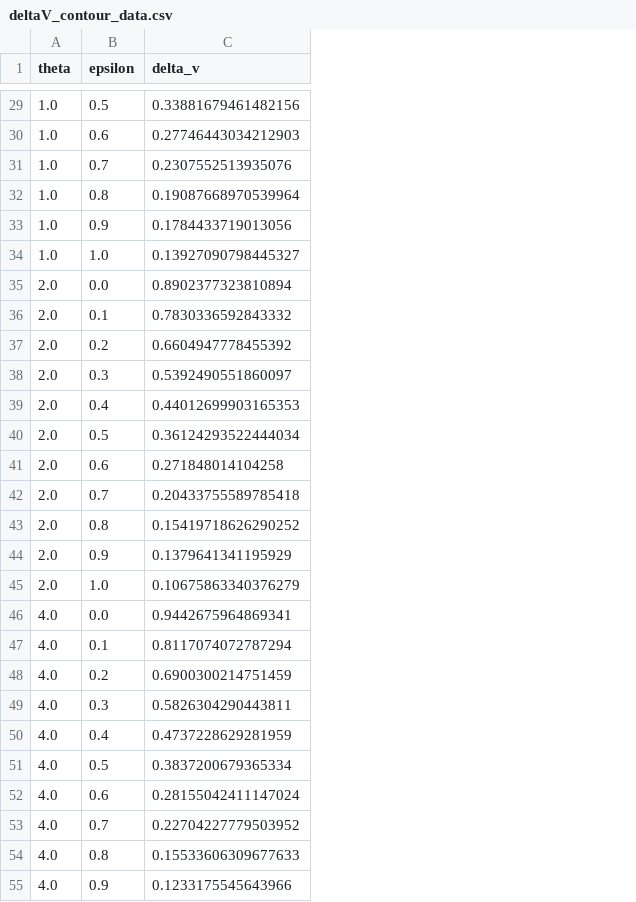
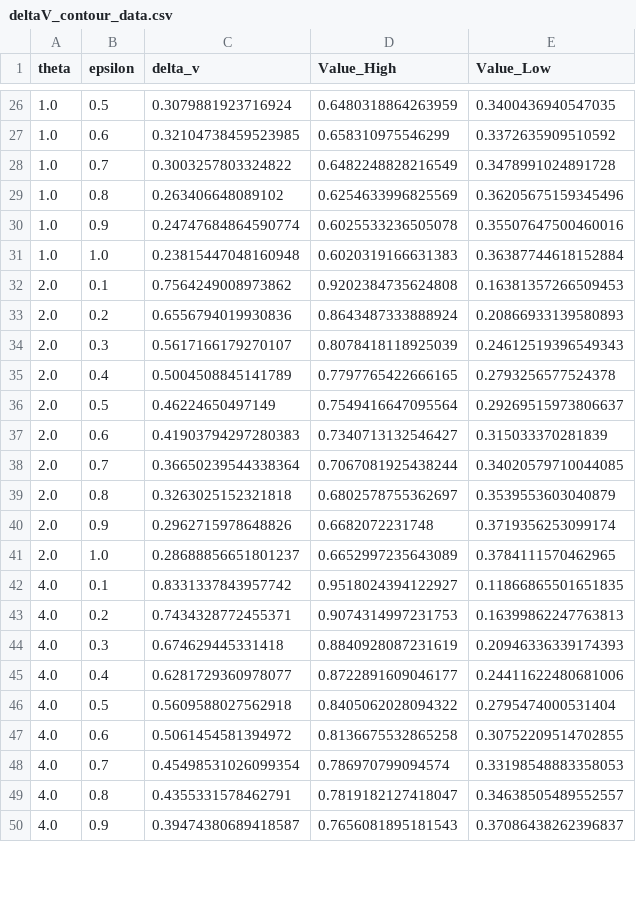
Before and after one commit to Kajijoo/abm, a CSV file: resub/interventions/strong_diff/deltaV_contour_data.csv, drawn as a sheet; only a part is shown, gaps mark what is left out; removed rows and columns are numbered as before the commit, all else as after; the diff covers the shown part only; the diff names each change by its address in the sheet, - before the commit and + after, or states it on an @@ line.

```diff
--- a/resub/interventions/strong_diff/deltaV_contour_data.csv
+++ b/resub/interventions/strong_diff/deltaV_contour_data.csv
+column D (Value_High), rows 26-50: 0.6480318864263959 | 0.658310975546299 | 0.6482248828216549 | 0.6254633996825569 | 0.6025533236505078 | 0.6020319166631383 | 0.9202384735624808 | 0.8643487333888924 | 0.8078418118925039 | 0.7797765422666165 | 0.7549416647095564 | 0.7340713132546427 | 0.7067081925438244 | 0.6802578755362697 | 0.6682072231748 | 0.6652997235643089 | 0.9518024394122927 | 0.9074314997231753 | 0.8840928087231619 | 0.8722891609046177 | 0.8405062028094322 | 0.8136675532865258 | 0.786970799094574 | 0.7819182127418047 | 0.7656081895181543
+column E (Value_Low), rows 26-50: 0.3400436940547035 | 0.3372635909510592 | 0.3478991024891728 | 0.36205675159345496 | 0.35507647500460016 | 0.36387744618152884 | 0.16381357266509453 | 0.20866933139580893 | 0.24612519396549343 | 0.2793256577524378 | 0.29269515973806637 | 0.315033370281839 | 0.34020579710044085 | 0.3539553603040879 | 0.3719356253099174 | 0.3784111570462965 | 0.11866865501651835 | 0.16399862247763813 | 0.20946336339174393 | 0.24411622480681006 | 0.2795474000531404 | 0.30752209514702855 | 0.33198548883358053 | 0.34638505489552557 | 0.37086438262396837
-C26 (delta_v): 0.33881679461482156
+C26 (delta_v): 0.3079881923716924
-C27 (delta_v): 0.27746443034212903
+C27 (delta_v): 0.32104738459523985
-C28 (delta_v): 0.2307552513935076
+C28 (delta_v): 0.3003257803324822
-C29 (delta_v): 0.19087668970539964
+C29 (delta_v): 0.263406648089102
-C30 (delta_v): 0.1784433719013056
+C30 (delta_v): 0.24747684864590774
-C31 (delta_v): 0.13927090798445327
+C31 (delta_v): 0.23815447048160948
-row 35: 2.0 | 0.0 | 0.8902377323810894
-C32 (delta_v): 0.7830336592843332
+C32 (delta_v): 0.7564249008973862
-C33 (delta_v): 0.6604947778455392
+C33 (delta_v): 0.6556794019930836
-C34 (delta_v): 0.5392490551860097
+C34 (delta_v): 0.5617166179270107
-C35 (delta_v): 0.44012699903165353
+C35 (delta_v): 0.5004508845141789
-C36 (delta_v): 0.36124293522444034
+C36 (delta_v): 0.46224650497149
-C37 (delta_v): 0.271848014104258
+C37 (delta_v): 0.41903794297280383
-C38 (delta_v): 0.20433755589785418
+C38 (delta_v): 0.36650239544338364
-C39 (delta_v): 0.15419718626290252
+C39 (delta_v): 0.3263025152321818
-C40 (delta_v): 0.1379641341195929
+C40 (delta_v): 0.2962715978648826
-C41 (delta_v): 0.10675863340376279
+C41 (delta_v): 0.28688856651801237
-row 46: 4.0 | 0.0 | 0.9442675964869341
-C42 (delta_v): 0.8117074072787294
+C42 (delta_v): 0.8331337843957742
-C43 (delta_v): 0.6900300214751459
+C43 (delta_v): 0.7434328772455371
-C44 (delta_v): 0.5826304290443811
+C44 (delta_v): 0.674629445331418
-C45 (delta_v): 0.4737228629281959
+C45 (delta_v): 0.6281729360978077
-C46 (delta_v): 0.3837200679365334
+C46 (delta_v): 0.5609588027562918
-C47 (delta_v): 0.28155042411147024
+C47 (delta_v): 0.5061454581394972
-C48 (delta_v): 0.22704227779503952
+C48 (delta_v): 0.45498531026099354
-C49 (delta_v): 0.15533606309677633
+C49 (delta_v): 0.4355331578462791
-C50 (delta_v): 0.1233175545643966
+C50 (delta_v): 0.39474380689418587
```
Also changed, not shown: 3 removed rows and 25 edited cells elsewhere in this file, resub/interventions/strong_diff/all_agent_results.csv, 14 other files.
